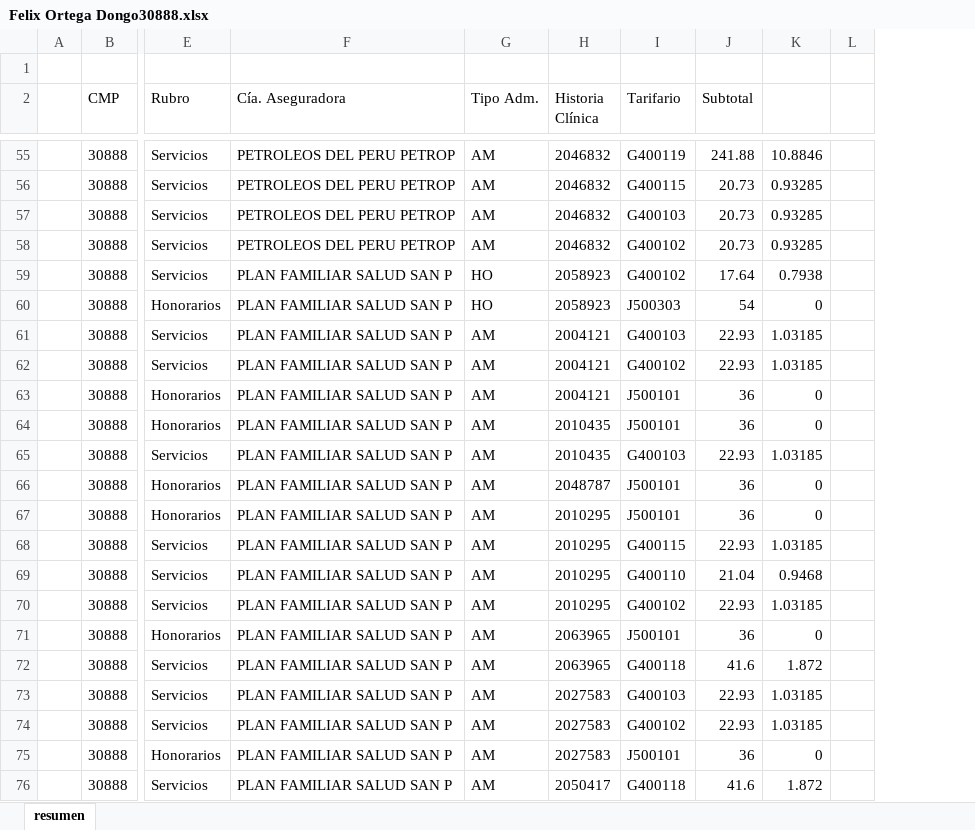
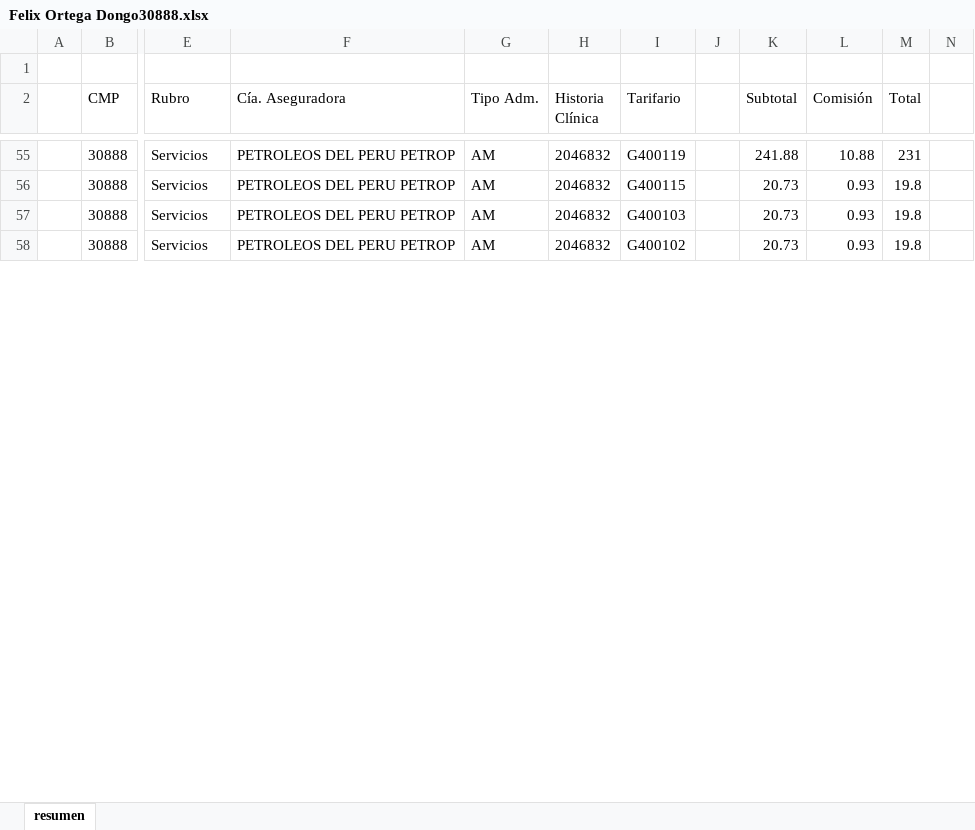
Before and after one commit to Fabro2701/ClinicaReportes, an Excel workbook: ClinicaReportes/resources/Felix Ortega Dongo30888.xlsx, sheet resumen, drawn as a sheet; only a part is shown, gaps mark what is left out; values as stored, in another font and other column widths than the file's, no borders; removed rows and columns are numbered as before the commit, all else as after; rows hold the shown columns only; the diff covers the shown part only; the diff names each change by its address in the sheet, - before the commit and + after, or states it on an @@ line.

```diff
--- a/ClinicaReportes/resources/Felix Ortega Dongo30888.xlsx (sheet resumen)
+++ b/ClinicaReportes/resources/Felix Ortega Dongo30888.xlsx (sheet resumen)
+column J, empty
-column K, rows 55-58: 10.8846 | 0.93285 | 0.93285 | 0.93285
-column L, empty
+column L (Comisión), rows 55-58: 10.88 | 0.93 | 0.93 | 0.93
+column M (Total), rows 55-58: 231 | 19.8 | 19.8 | 19.8
+column N, empty
-row 59:  | 30888 | Servicios | PLAN FAMILIAR SALUD SAN P | HO | 2058923 | G400102 | 17.64 | 0.7938
-row 60:  | 30888 | Honorarios | PLAN FAMILIAR SALUD SAN P | HO | 2058923 | J500303 | 54 | 0
-row 61:  | 30888 | Servicios | PLAN FAMILIAR SALUD SAN P | AM | 2004121 | G400103 | 22.93 | 1.03185
-row 62:  | 30888 | Servicios | PLAN FAMILIAR SALUD SAN P | AM | 2004121 | G400102 | 22.93 | 1.03185
-row 63:  | 30888 | Honorarios | PLAN FAMILIAR SALUD SAN P | AM | 2004121 | J500101 | 36 | 0
-row 64:  | 30888 | Honorarios | PLAN FAMILIAR SALUD SAN P | AM | 2010435 | J500101 | 36 | 0
-row 65:  | 30888 | Servicios | PLAN FAMILIAR SALUD SAN P | AM | 2010435 | G400103 | 22.93 | 1.03185
-row 66:  | 30888 | Honorarios | PLAN FAMILIAR SALUD SAN P | AM | 2048787 | J500101 | 36 | 0
-row 67:  | 30888 | Honorarios | PLAN FAMILIAR SALUD SAN P | AM | 2010295 | J500101 | 36 | 0
-row 68:  | 30888 | Servicios | PLAN FAMILIAR SALUD SAN P | AM | 2010295 | G400115 | 22.93 | 1.03185
-row 69:  | 30888 | Servicios | PLAN FAMILIAR SALUD SAN P | AM | 2010295 | G400110 | 21.04 | 0.9468
-row 70:  | 30888 | Servicios | PLAN FAMILIAR SALUD SAN P | AM | 2010295 | G400102 | 22.93 | 1.03185
-row 71:  | 30888 | Honorarios | PLAN FAMILIAR SALUD SAN P | AM | 2063965 | J500101 | 36 | 0
-row 72:  | 30888 | Servicios | PLAN FAMILIAR SALUD SAN P | AM | 2063965 | G400118 | 41.6 | 1.872
-row 73:  | 30888 | Servicios | PLAN FAMILIAR SALUD SAN P | AM | 2027583 | G400103 | 22.93 | 1.03185
-row 74:  | 30888 | Servicios | PLAN FAMILIAR SALUD SAN P | AM | 2027583 | G400102 | 22.93 | 1.03185
-row 75:  | 30888 | Honorarios | PLAN FAMILIAR SALUD SAN P | AM | 2027583 | J500101 | 36 | 0
-row 76:  | 30888 | Servicios | PLAN FAMILIAR SALUD SAN P | AM | 2050417 | G400118 | 41.6 | 1.872
```
Also changed, not shown: 15 removed rows elsewhere in this sheet, 7 other files.
